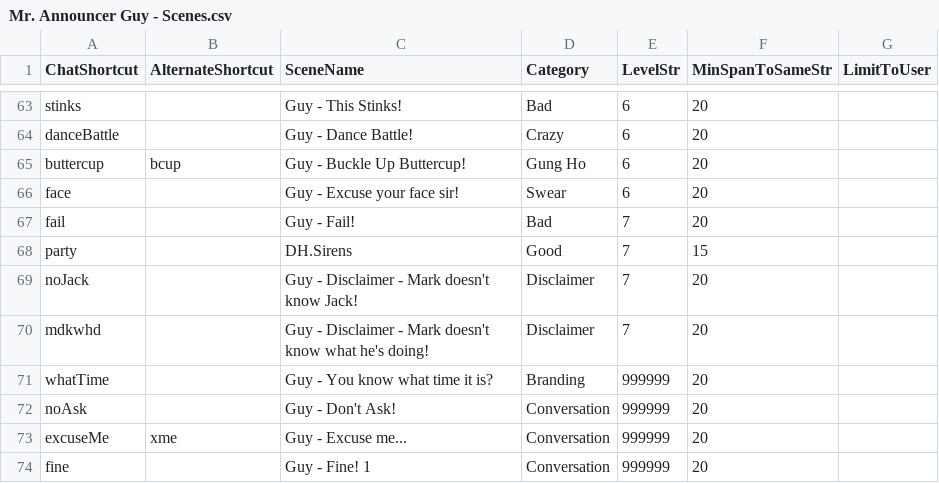
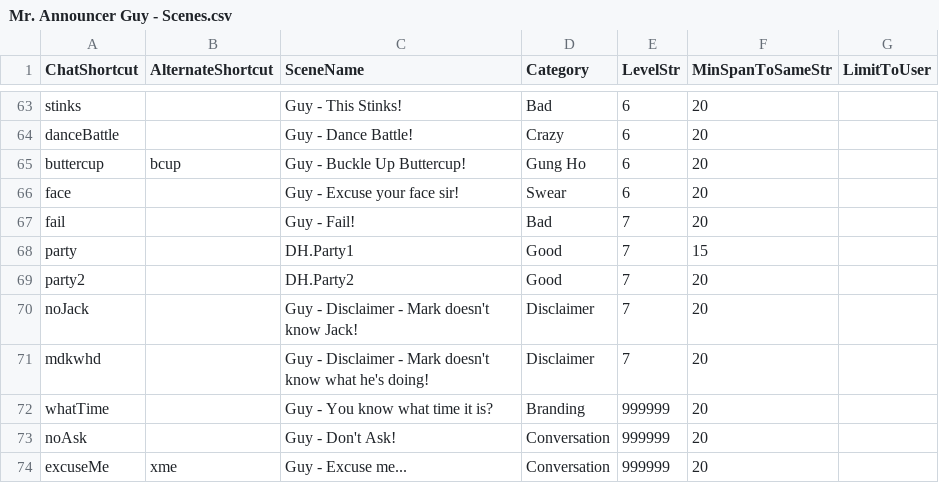
Before and after one commit to MillerMark/MrAnnouncerBot, a CSV file: MrAnnouncerBot/Data/Mr. Announcer Guy - Scenes.csv, drawn as a sheet; only a part is shown, gaps mark what is left out; the shorter side is filled out with more unchanged rows.

```diff
--- a/MrAnnouncerBot/Data/Mr. Announcer Guy - Scenes.csv
+++ b/MrAnnouncerBot/Data/Mr. Announcer Guy - Scenes.csv
@@ -67,3 +67,4 @@ face,,Guy - Excuse your face sir!,Swear,6,20,
 fail,,Guy - Fail!,Bad,7,20,
-party,,DH.Sirens,Good,7,15,
+party,,DH.Party1,Good,7,15,
+party2,,DH.Party2,Good,7,20,
 noJack,,Guy - Disclaimer - Mark doesn't know Jack!,Disclaimer,7,20,
```
Also changed, not shown: MrAnnouncerBot/Data/Mr. Announcer Guy - Fanfare.csv, 28 other files.
